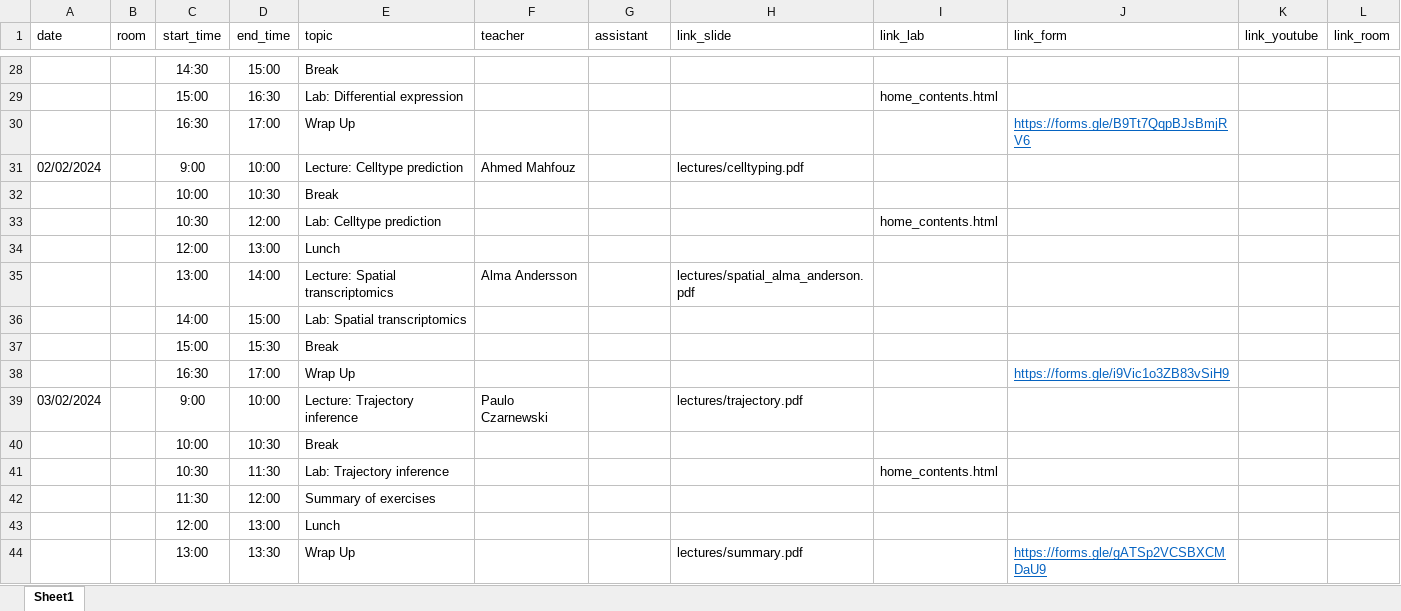
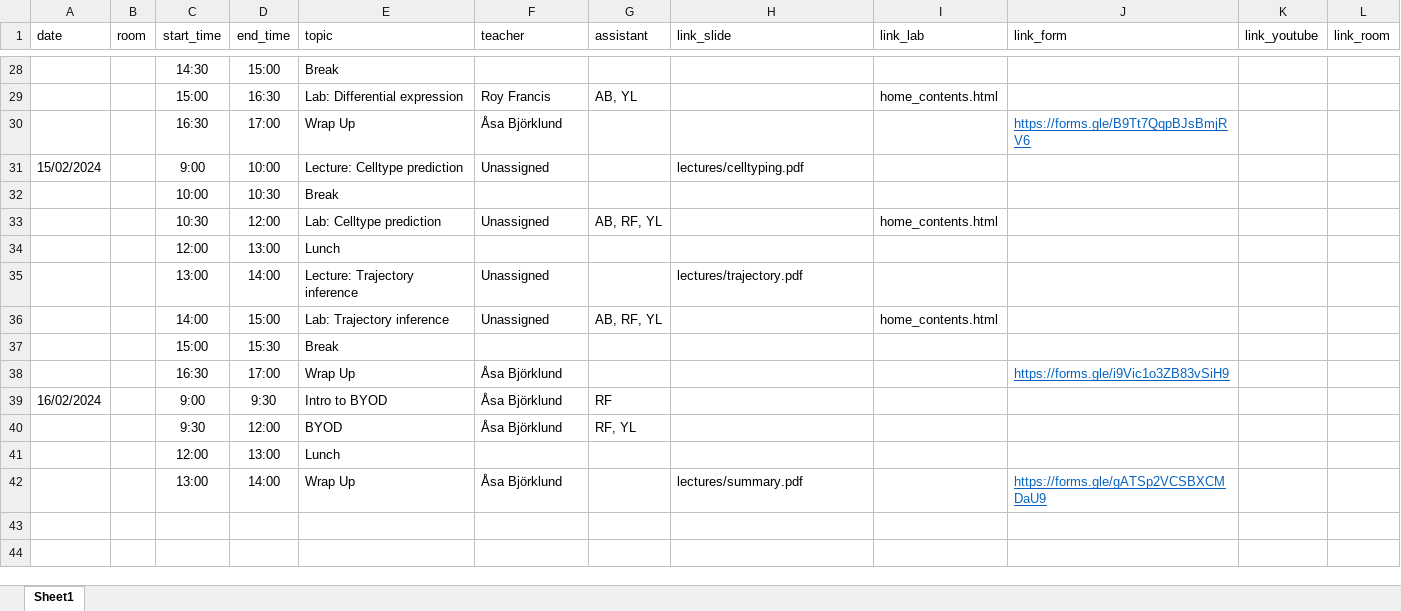
Before and after one commit to NBISweden/workshop-scRNAseq, an Excel workbook: schedule.xlsx, sheet Sheet1, drawn as a sheet; only a part is shown, gaps mark what is left out; values as stored, in another font and other column widths than the file's, no borders; removed rows and columns are numbered as before the commit, all else as after; the diff covers the shown part only; the diff names each change by its address in the sheet, - before the commit and + after, or states it on an @@ line.

```diff
--- a/schedule.xlsx (sheet Sheet1)
+++ b/schedule.xlsx (sheet Sheet1)
-F29 (teacher): (empty)
+F29 (teacher): Roy Francis
-G29 (assistant): (empty)
+G29 (assistant): AB, YL
-F30 (teacher): (empty)
+F30 (teacher): Åsa Björklund
-A31 (date): 02/02/2024
+A31 (date): 15/02/2024
-F31 (teacher): Ahmed Mahfouz
+F31 (teacher): Unassigned
-F33 (teacher): (empty)
+F33 (teacher): Unassigned
-G33 (assistant): (empty)
+G33 (assistant): AB, RF, YL
-E35 (topic): Lecture: Spatial transcriptomics
+E35 (topic): Lecture: Trajectory inference
-F35 (teacher): Alma Andersson
+F35 (teacher): Unassigned
-H35 (link_slide): lectures/spatial_alma_anderson.pdf
+H35 (link_slide): lectures/trajectory.pdf
-row 36:  |  | 14:00 | 15:00 | Lab: Spatial transcriptomics
+row 36:  |  | 14:00 | 15:00 | Lab: Trajectory inference | Unassigned | AB, RF, YL |  | home_contents.html
-F38 (teacher): (empty)
+F38 (teacher): Åsa Björklund
-row 39: 03/02/2024 |  | 9:00 | 10:00 | Lecture: Trajectory inference | Paulo Czarnewski |  | lectures/trajectory.pdf
-row 40:  |  | 10:00 | 10:30 | Break
-row 41:  |  | 10:30 | 11:30 | Lab: Trajectory inference |  |  |  | home_contents.html
-row 42:  |  | 11:30 | 12:00 | Summary of exercises
+row 39: 16/02/2024 |  | 9:00 | 9:30 | Intro to BYOD | Åsa Björklund | RF
+row 40:  |  | 9:30 | 12:00 | BYOD | Åsa Björklund | RF, YL
-D42 (end_time): 13:30
+D42 (end_time): 14:00
-F42 (teacher): (empty)
+F42 (teacher): Åsa Björklund
```
Also changed, not shown: 20 edited cells elsewhere in this sheet, 5 other files.
